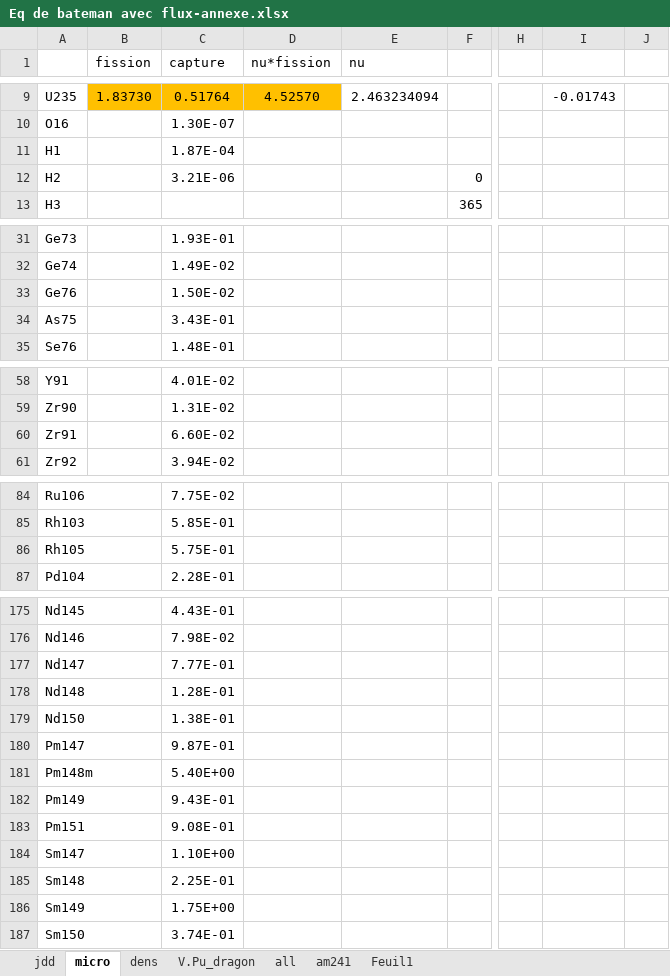
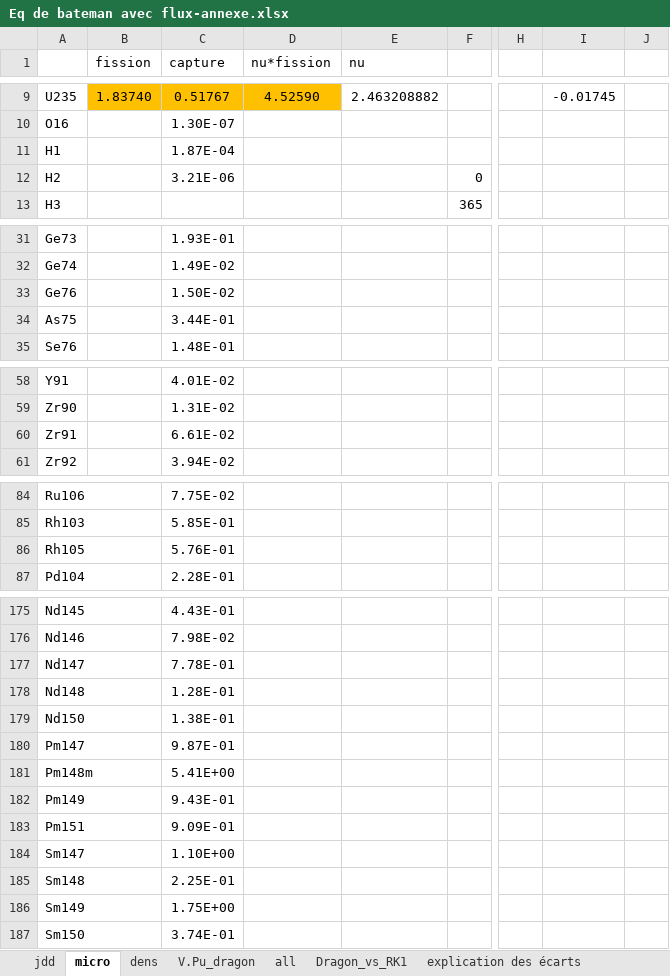
Before and after one commit to phjacquet/physor-smr-fbo, an Excel workbook: Philippe/Eq de bateman avec flux-annexe.xlsx, sheet micro, drawn as a sheet; only a part is shown, gaps mark what is left out; values as stored, in another font and other column widths than the file's, no borders; charts and pictures not drawn; the diff covers the shown part only; the diff names each change by its address in the sheet, - before the commit and + after, or states it on an @@ line.

```diff
--- a/Philippe/Eq de bateman avec flux-annexe.xlsx (sheet micro)
+++ b/Philippe/Eq de bateman avec flux-annexe.xlsx (sheet micro)
-sheet tab: am241
-sheet tab: Feuil1
+sheet tab: Dragon_vs_RK1
+sheet tab: explication des écarts
-B9 (fission): 1.83730
+B9 (fission): 1.83740
-C9 (capture): 0.51764
+C9 (capture): 0.51767
-D9 (nu*fission): 4.52570
+D9 (nu*fission): 4.52590
-E9 (nu): 2.463234094
+E9 (nu): 2.463208882
-I9: -0.01743
+I9: -0.01745
-C34 (capture): 3.43E-01
+C34 (capture): 3.44E-01
-C60 (capture): 6.60E-02
+C60 (capture): 6.61E-02
-C86 (capture): 5.75E-01
+C86 (capture): 5.76E-01
-C177 (capture): 7.77E-01
+C177 (capture): 7.78E-01
-C181 (capture): 5.40E+00
+C181 (capture): 5.41E+00
-C183 (capture): 9.08E-01
+C183 (capture): 9.09E-01
```
Also changed, not shown: 440 added rows, 2 removed rows and 209 edited cells elsewhere in this sheet, sheet dens, charts or pictures, Philippe/Eq de bateman avec flux.xlsm, 1 other file.
